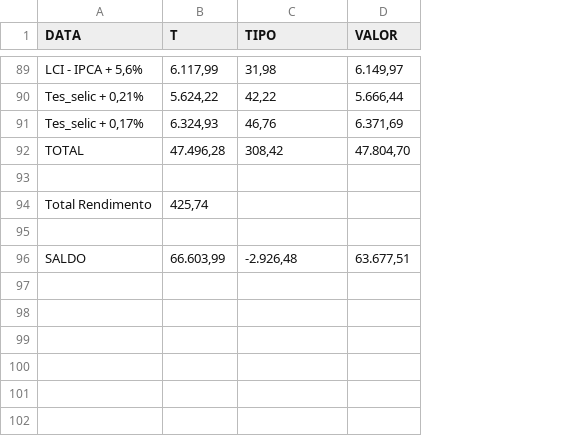
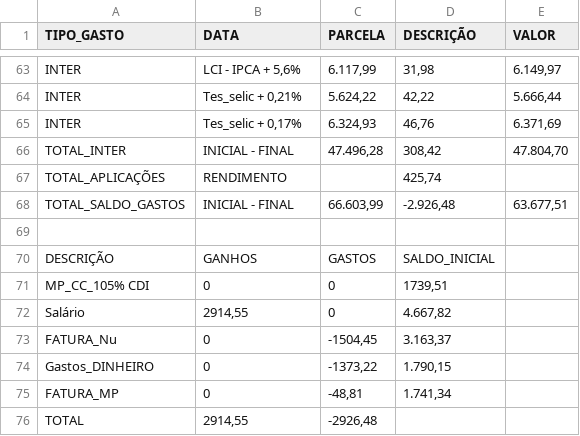
Before and after one commit to Magila-Ferreira/leitorArquivoCSV, a CSV file: 2024.csv, drawn as a sheet; only a part is shown, gaps mark what is left out; removed rows and columns are numbered as before the commit, all else as after; the diff covers the shown part only; the diff names each change by its address in the sheet, - before the commit and + after, or states it on an @@ line.

```diff
--- a/2024.csv
+++ b/2024.csv
+column A (TIPO_GASTO), rows 63-66: INTER | INTER | INTER | TOTAL_INTER; row 70: DESCRIÇÃO
-C1: T
+C1: PARCELA
-D1: TIPO
+D1: DESCRIÇÃO
-B66 (DATA): TOTAL
+B66 (DATA): INICIAL - FINAL
+row 67: TOTAL_APLICAÇÕES | RENDIMENTO |  | 425,74
+row 68: TOTAL_SALDO_GASTOS | INICIAL - FINAL | 66.603,99 | -2.926,48 | 63.677,51
-row 94: Total Rendimento | 425,74
-row 70: (empty)
+row 70: DESCRIÇÃO | GANHOS | GASTOS | SALDO_INICIAL
-row 96: SALDO | 66.603,99 | -2.926,48 | 63.677,51
+row 71: MP_CC_105% CDI | 0 | 0 | 1739,51
+row 72: Salário | 2914,55 | 0 | 4.667,82
+row 73: FATURA_Nu | 0 | -1504,45 | 3.163,37
+row 74: Gastos_DINHEIRO | 0 | -1373,22 | 1.790,15
+row 75: FATURA_MP | 0 | -48,81 | 1.741,34
+row 76: TOTAL | 2914,55 | -2926,48
```
Also changed, not shown: 2 added rows, 28 removed rows and 53 edited cells elsewhere in this file, 1 other file.
